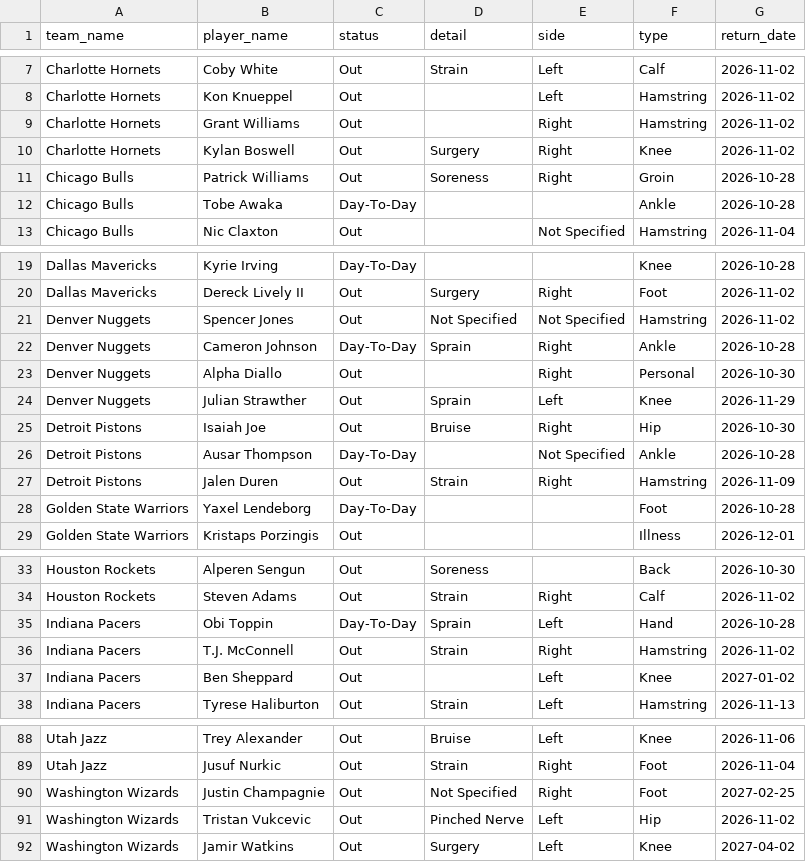
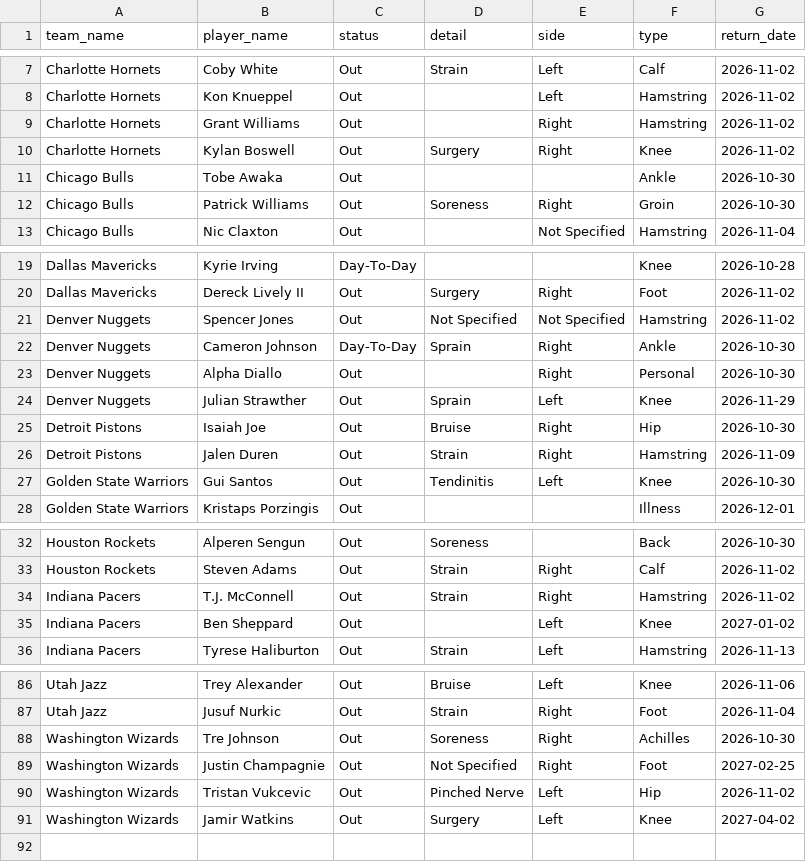
Before and after one commit to Thakky001/NBA, a CSV file: data/raw/espn_injuries.csv, drawn as a sheet; only a part is shown, gaps mark what is left out.

```diff
--- a/data/raw/espn_injuries.csv
+++ b/data/raw/espn_injuries.csv
@@ -10,4 +10,4 @@ Charlotte Hornets,Grant Williams,Out,,Right,Hamstring,2026-11-02
 Charlotte Hornets,Kylan Boswell,Out,Surgery,Right,Knee,2026-11-02
-Chicago Bulls,Patrick Williams,Out,Soreness,Right,Groin,2026-10-28
-Chicago Bulls,Tobe Awaka,Day-To-Day,,,Ankle,2026-10-28
+Chicago Bulls,Tobe Awaka,Out,,,Ankle,2026-10-30
+Chicago Bulls,Patrick Williams,Out,Soreness,Right,Groin,2026-10-30
 Chicago Bulls,Nic Claxton,Out,,Not Specified,Hamstring,2026-11-04
@@ -21,3 +21,3 @@ Dallas Mavericks,Dereck Lively II,Out,Surgery,Right,Foot,2026-11-02
 Denver Nuggets,Spencer Jones,Out,Not Specified,Not Specified,Hamstring,2026-11-02
-Denver Nuggets,Cameron Johnson,Day-To-Day,Sprain,Right,Ankle,2026-10-28
+Denver Nuggets,Cameron Johnson,Day-To-Day,Sprain,Right,Ankle,2026-10-30
 Denver Nuggets,Alpha Diallo,Out,,Right,Personal,2026-10-30
@@ -25,5 +25,4 @@ Denver Nuggets,Julian Strawther,Out,Sprain,Left,Knee,2026-11-29
 Detroit Pistons,Isaiah Joe,Out,Bruise,Right,Hip,2026-10-30
-Detroit Pistons,Ausar Thompson,Day-To-Day,,Not Specified,Ankle,2026-10-28
 Detroit Pistons,Jalen Duren,Out,Strain,Right,Hamstring,2026-11-09
-Golden State Warriors,Yaxel Lendeborg,Day-To-Day,,,Foot,2026-10-28
+Golden State Warriors,Gui Santos,Out,Tendinitis,Left,Knee,2026-10-30
 Golden State Warriors,Kristaps Porzingis,Out,,,Illness,2026-12-01
@@ -34,3 +33,2 @@ Houston Rockets,Alperen Sengun,Out,Soreness,,Back,2026-10-30
 Houston Rockets,Steven Adams,Out,Strain,Right,Calf,2026-11-02
-Indiana Pacers,Obi Toppin,Day-To-Day,Sprain,Left,Hand,2026-10-28
 Indiana Pacers,T.J. McConnell,Out,Strain,Right,Hamstring,2026-11-02
@@ -89,2 +87,3 @@ Utah Jazz,Trey Alexander,Out,Bruise,Left,Knee,2026-11-06
 Utah Jazz,Jusuf Nurkic,Out,Strain,Right,Foot,2026-11-04
+Washington Wizards,Tre Johnson,Out,Soreness,Right,Achilles,2026-10-30
 Washington Wizards,Justin Champagnie,Out,Not Specified,Right,Foot,2027-02-25
```
Also changed, not shown: data/raw/predictions_ledger.csv, 2 other files.
